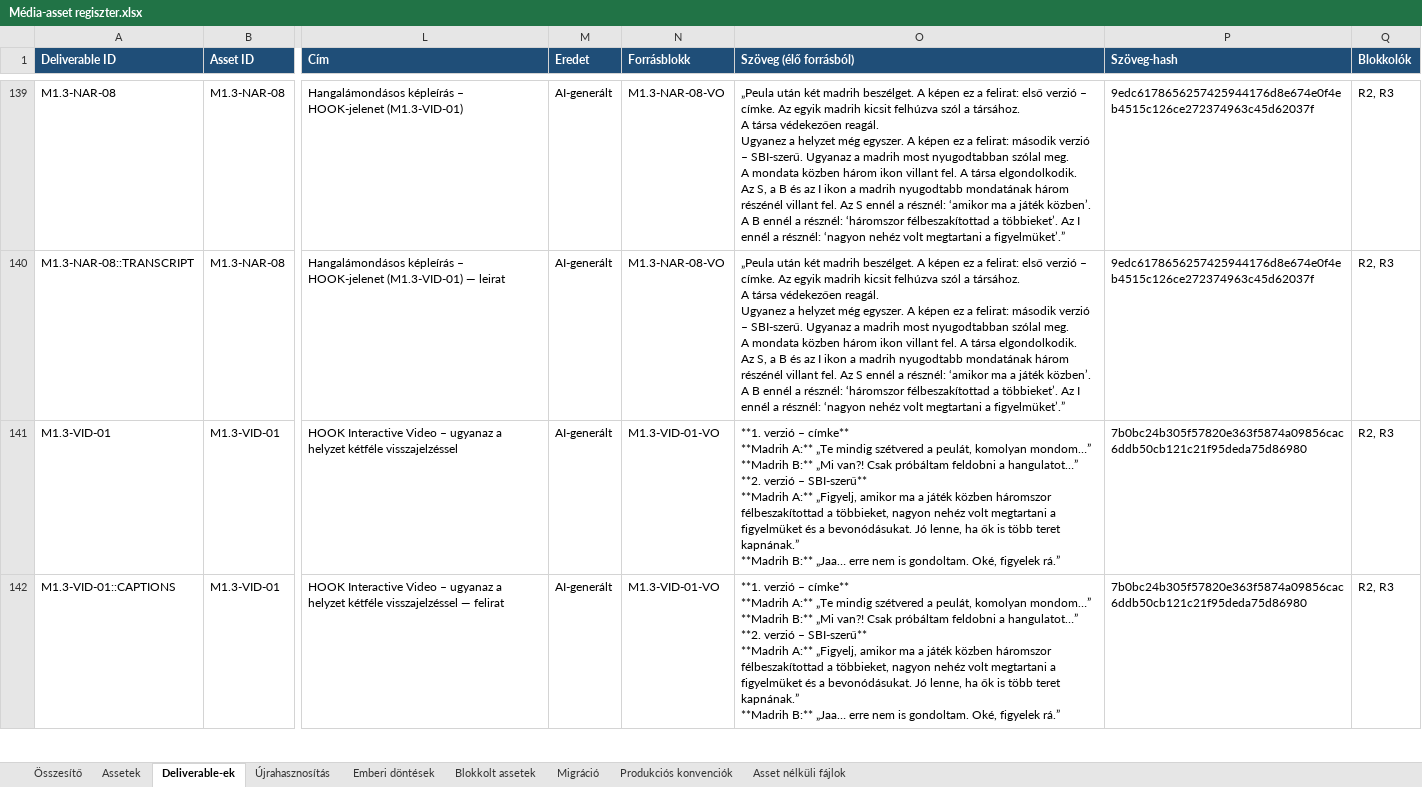
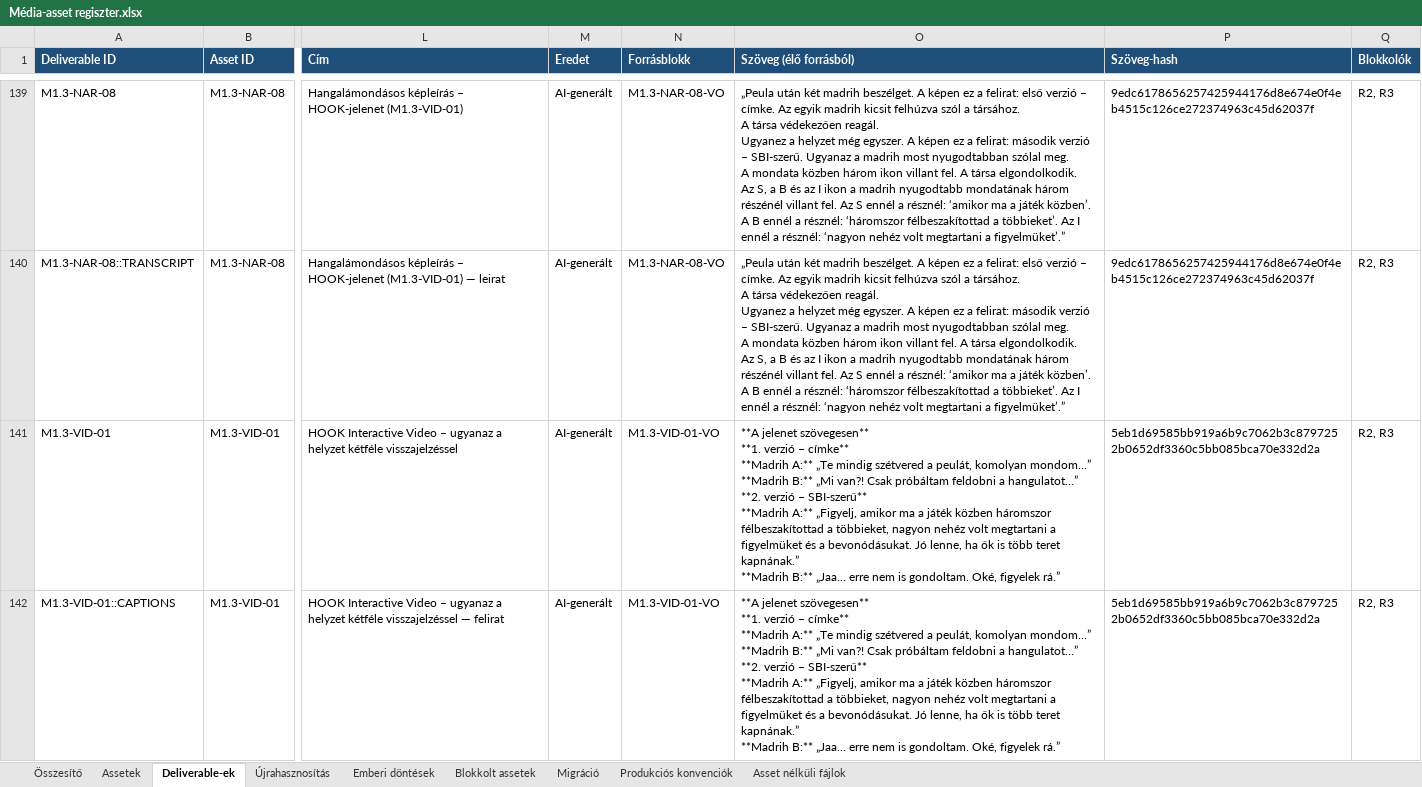
Before and after one commit to hasomerhacairhu/modszertani-kepzes, an Excel workbook: 02 Tervezet/Média-assetek/Média-asset regiszter.xlsx, sheet Deliverable-ek, drawn as a sheet; only a part is shown, gaps mark what is left out; values as stored, in another font and other column widths than the file's, no borders; ↵ is a line break in a cell; the diff covers the shown part only; the diff names each change by its address in the sheet, - before the commit and + after, or states it on an @@ line.

```diff
--- a/02 Tervezet/Média-assetek/Média-asset regiszter.xlsx (sheet Deliverable-ek)
+++ b/02 Tervezet/Média-assetek/Média-asset regiszter.xlsx (sheet Deliverable-ek)
-O141:O142 (Szöveg (élő forrásból)): **1. verzió…
+O141:O142 (Szöveg (élő forrásból)): **A jelenet szövegesen** ↵ **1. verzió…
-P141:P142 (Szöveg-hash): 7b0bc24b305f57820e363f5874a09856cac6ddb50cb121c21f95deda75d86980
+P141:P142 (Szöveg-hash): 5eb1d69585bb919a6b9c7062b3c8797252b0652df3360c5bb085bca70e332d2a
```
Also changed, not shown: 2 edited cells elsewhere in this sheet, sheet Assetek, 3 other files.
